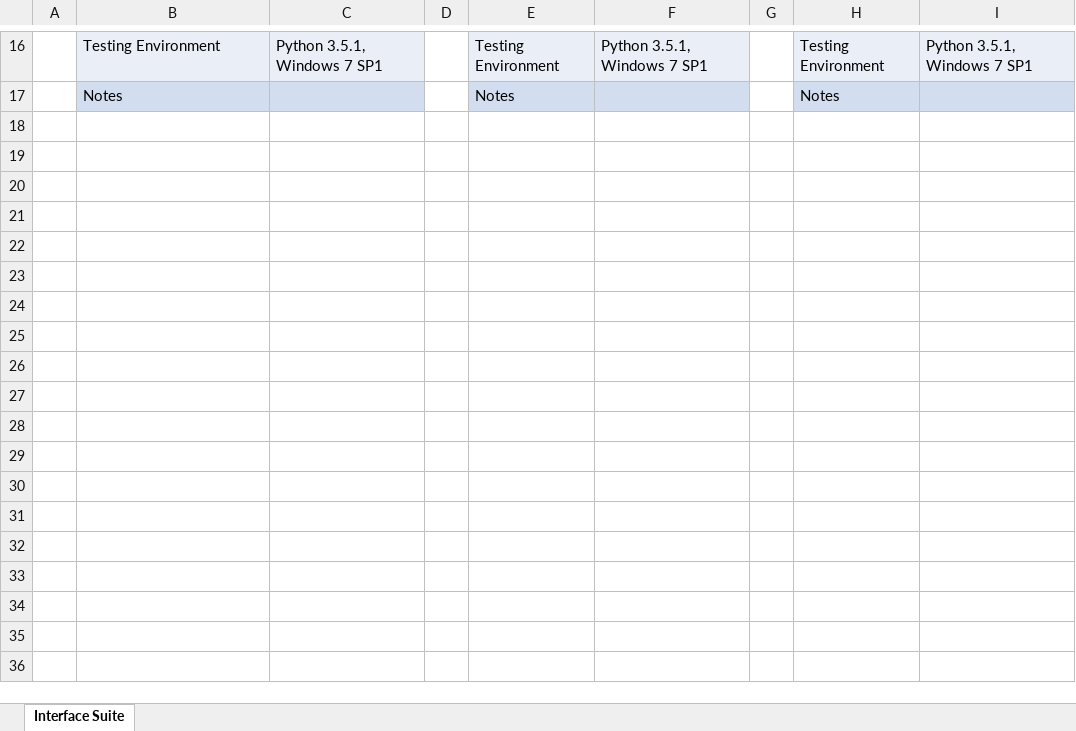
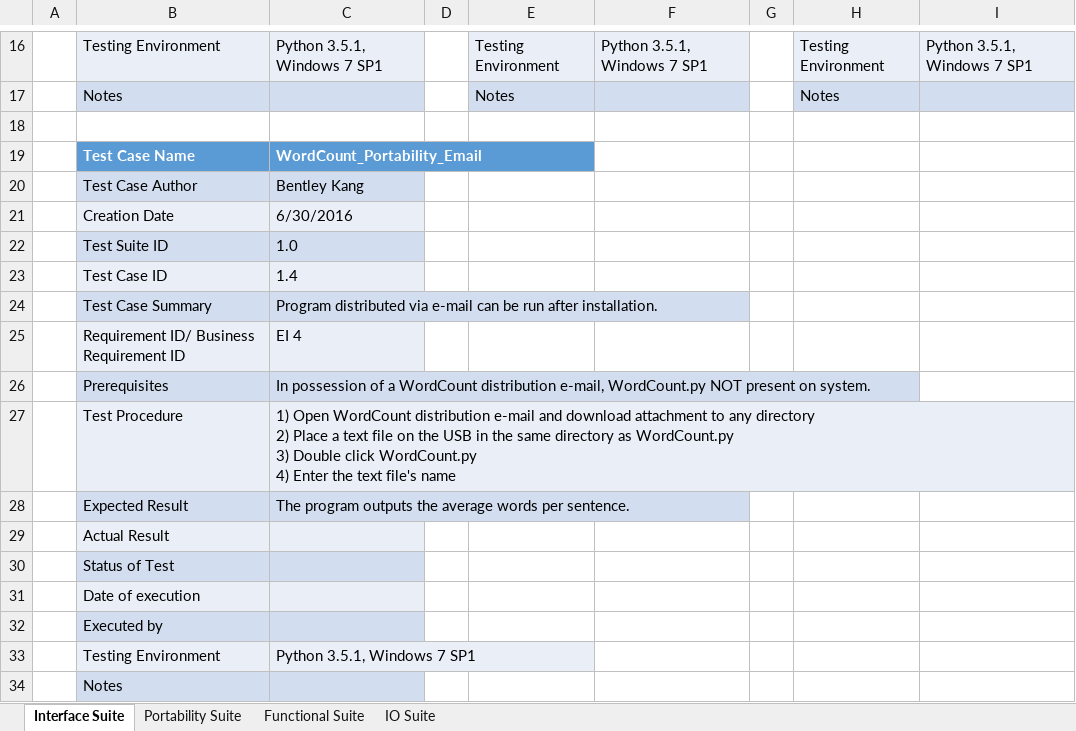
Before and after one commit to smayner/WordCount, an Excel workbook: WordCount Test Cases.xlsx, sheet Interface Suite, drawn as a sheet; only a part is shown, gaps mark what is left out; values as stored, in another font and other column widths than the file's, no borders; ↵ is a line break in a cell; the diff covers the shown part only; the diff names each change by its address in the sheet, - before the commit and + after, or states it on an @@ line.

```diff
--- a/WordCount Test Cases.xlsx (sheet Interface Suite)
+++ b/WordCount Test Cases.xlsx (sheet Interface Suite)
+sheet tab: Portability Suite
+sheet tab: Functional Suite
+sheet tab: IO Suite
+row 18: (empty)
+row 19:  | Test Case Name | WordCount_Portability_Email
+row 20:  | Test Case Author | Bentley Kang
+row 21:  | Creation Date | 6/30/2016
+row 22:  | Test Suite ID | 1.0
+row 23:  | Test Case ID | 1.4
+row 24:  | Test Case Summary | Program distributed via e-mail can be run after installation.
+row 25:  | Requirement ID/ Business Requirement ID | EI 4
+row 26:  | Prerequisites | In possession of a WordCount distribution e-mail, WordCount.py NOT present on system.
+row 27:  | Test Procedure | 1) Open WordCount distribution e-mail and download attachment to any directory ↵ 2) Place a text file on the USB in the same directory as WordCount.py ↵ 3) Double click WordCount.py ↵ 4) Enter the text file's name
+row 28:  | Expected Result | The program outputs the average words per sentence.
+row 29:  | Actual Result
+row 30:  | Status of Test
+row 31:  | Date of execution
+row 32:  | Executed by
+row 33:  | Testing Environment | Python 3.5.1, Windows 7 SP1
+row 34:  | Notes
```
Also changed, not shown: 10 edited cells elsewhere in this sheet, 3 other files.
